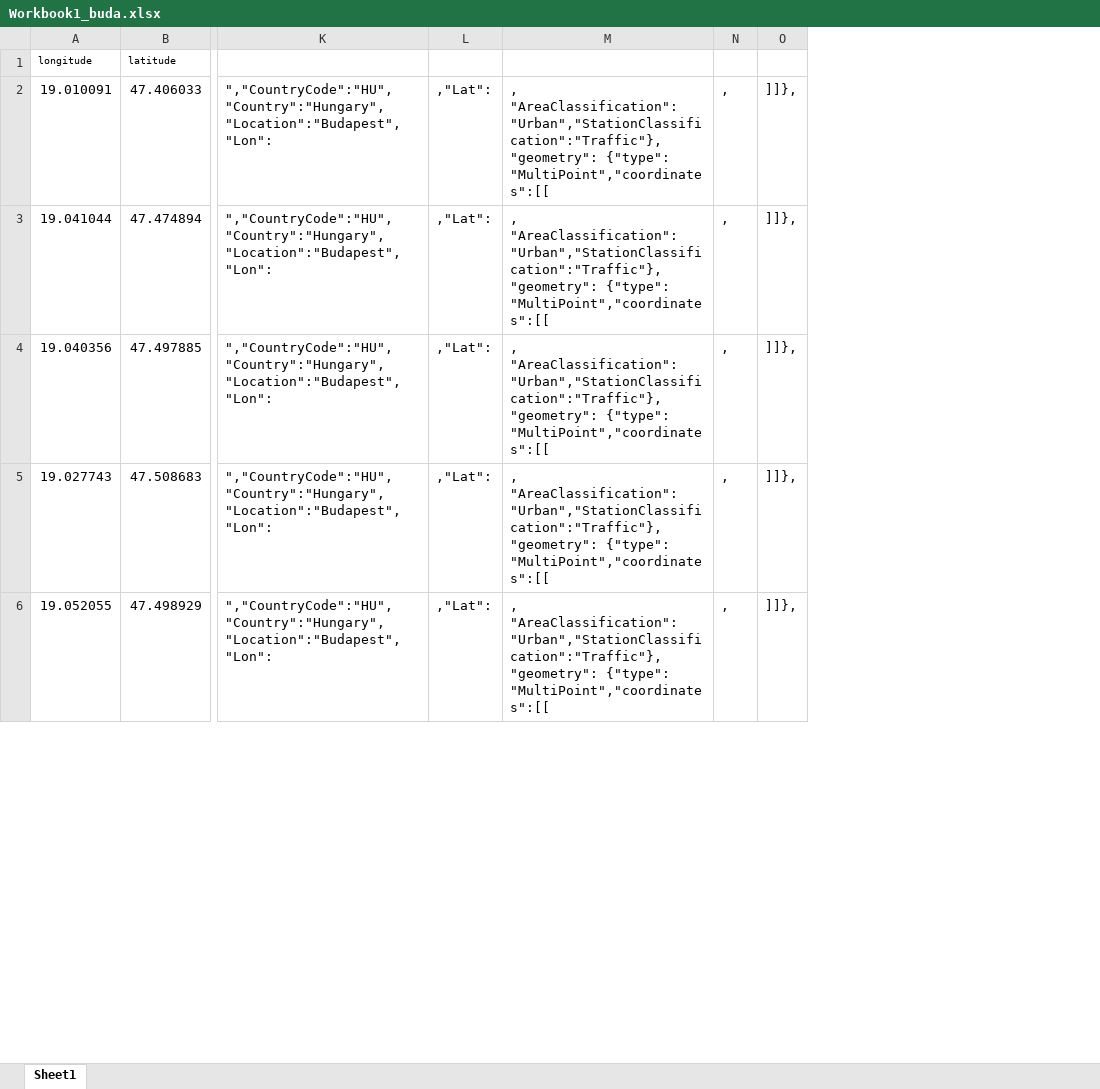
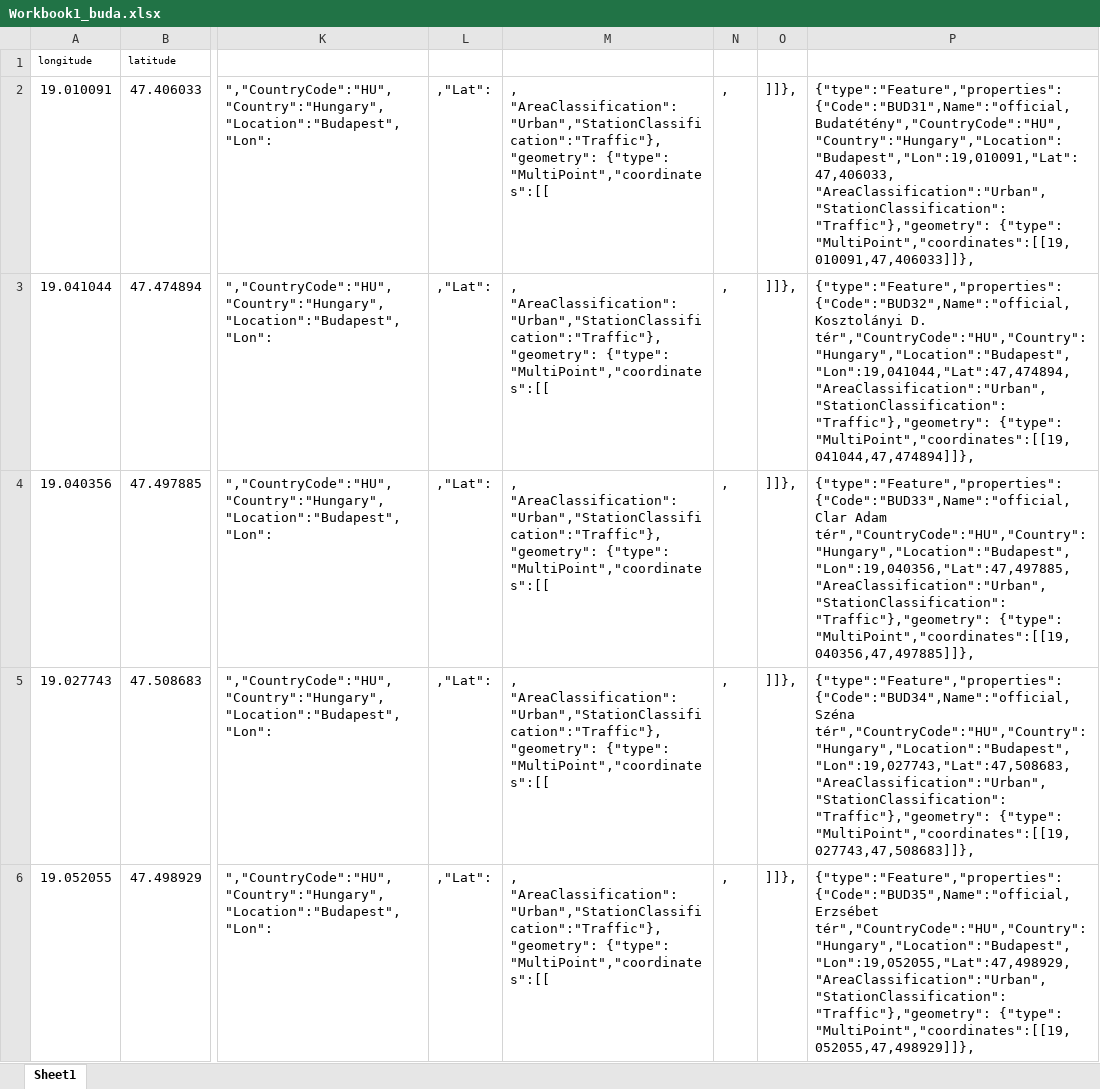
Before and after one commit to pjgueno/no2, an Excel workbook: doc/Workbook1_buda.xlsx, sheet Sheet1, drawn as a sheet; only a part is shown, gaps mark what is left out; values as stored, in another font and other column widths than the file's, no borders; the diff names each change by its address in the sheet, - before the commit and + after, or states it on an @@ line.

```diff
--- a/doc/Workbook1_buda.xlsx (sheet Sheet1)
+++ b/doc/Workbook1_buda.xlsx (sheet Sheet1)
+column P, rows 2-6: {"type":"Feature","properties":{"Code":"BUD31",Name":"official, Budatétény","CountryCode":"HU","Country":"Hungary","Location":"Budapest","Lon":19,010091,"Lat":47,406033, "AreaClassification":"Urban","StationClassification":"Traffic"},"geometry": {"type": "MultiPoint","coordinates":[[19,010091,47,406033]]}, | {"type":"Feature","properties":{"Code":"BUD32",Name":"official, Kosztolányi D. tér","CountryCode":"HU","Country":"Hungary","Location":"Budapest","Lon":19,041044,"Lat":47,474894, "AreaClassification":"Urban","StationClassification":"Traffic"},"geometry": {"type": "MultiPoint","coordinates":[[19,041044,47,474894]]}, | {"type":"Feature","properties":{"Code":"BUD33",Name":"official, Clar Adam tér","CountryCode":"HU","Country":"Hungary","Location":"Budapest","Lon":19,040356,"Lat":47,497885, "AreaClassification":"Urban","StationClassification":"Traffic"},"geometry": {"type": "MultiPoint","coordinates":[[19,040356,47,497885]]}, | {"type":"Feature","properties":{"Code":"BUD34",Name":"official, Széna tér","CountryCode":"HU","Country":"Hungary","Location":"Budapest","Lon":19,027743,"Lat":47,508683, "AreaClassification":"Urban","StationClassification":"Traffic"},"geometry": {"type": "MultiPoint","coordinates":[[19,027743,47,508683]]}, | {"type":"Feature","properties":{"Code":"BUD35",Name":"official, Erzsébet tér","CountryCode":"HU","Country":"Hungary","Location":"Budapest","Lon":19,052055,"Lat":47,498929, "AreaClassification":"Urban","StationClassification":"Traffic"},"geometry": {"type": "MultiPoint","coordinates":[[19,052055,47,498929]]},
```
Also changed, not shown: doc/Workbook1_170920.xlsx, 23 other files.
